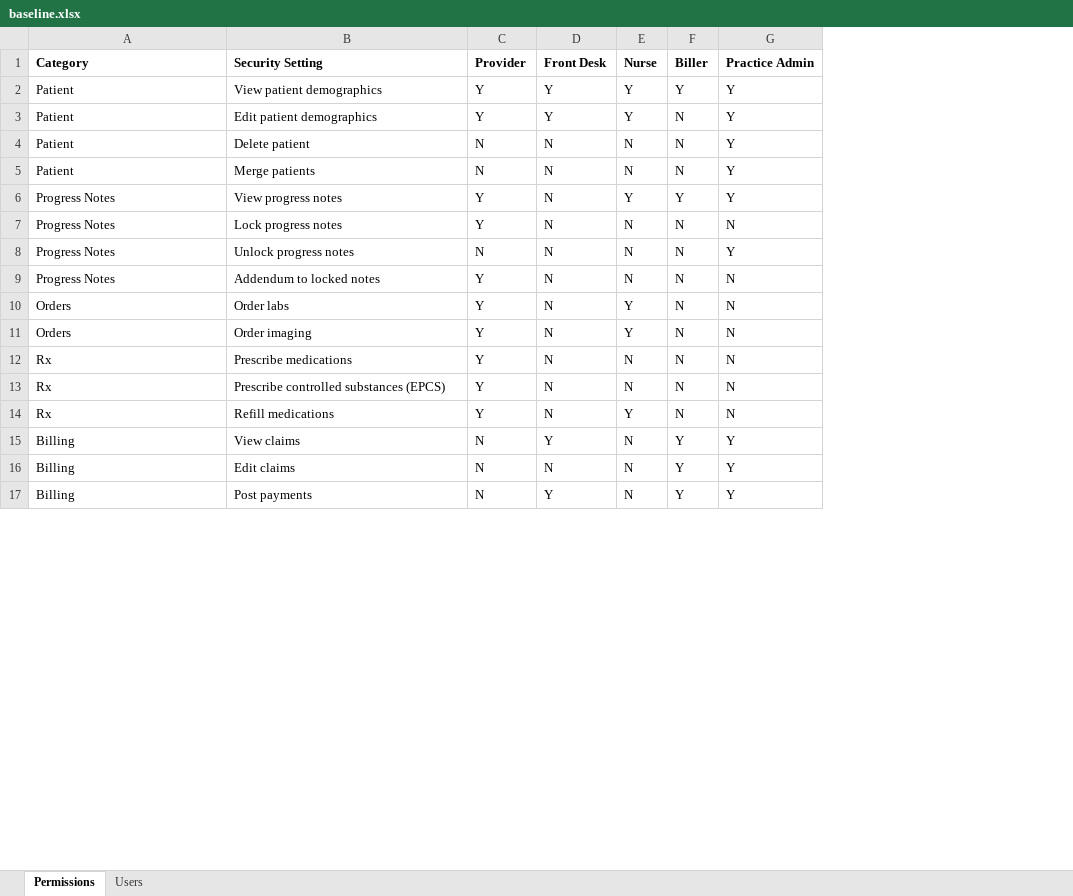
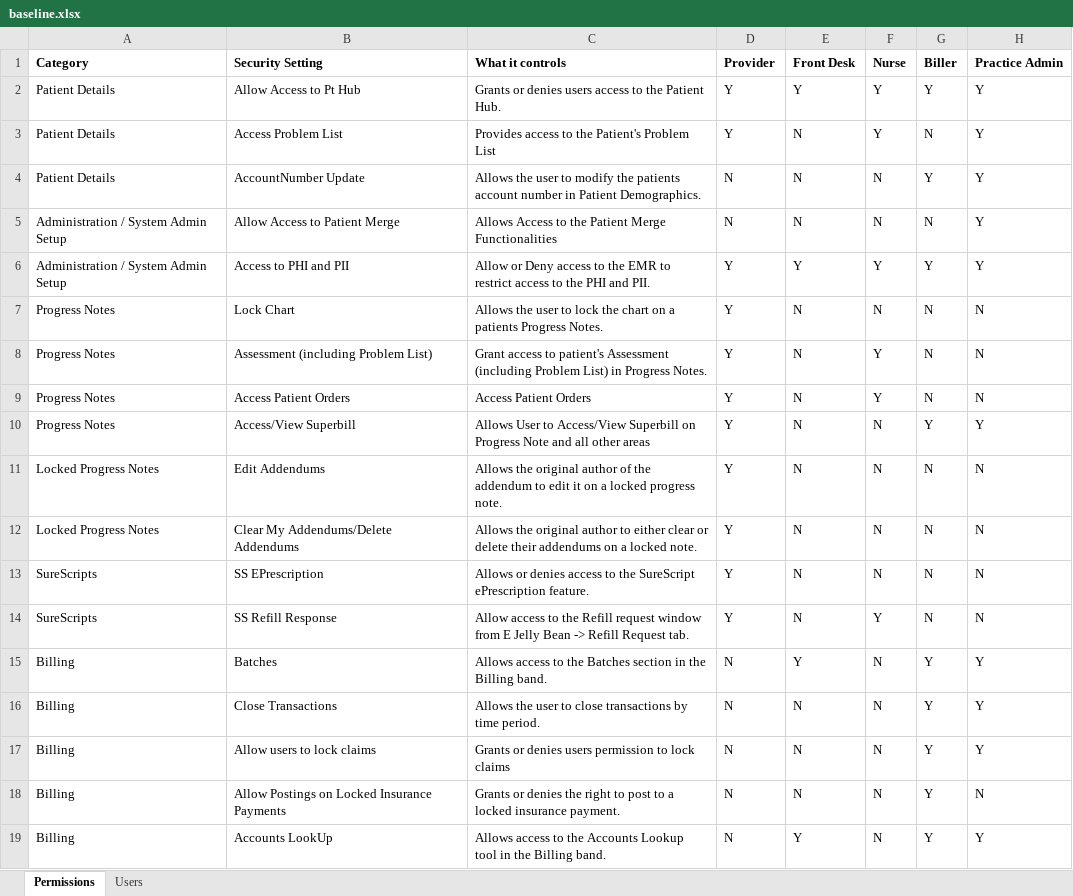
Before and after one commit to taugustincst/validator, an Excel workbook: examples/baseline.xlsx, sheet Permissions, drawn as a sheet; only a part is shown; values as stored, in another font and other column widths than the file's, no borders; removed rows and columns are numbered as before the commit, all else as after; the diff covers the shown part only; the diff names each change by its address in the sheet, - before the commit and + after, or states it on an @@ line.

```diff
--- a/examples/baseline.xlsx (sheet Permissions)
+++ b/examples/baseline.xlsx (sheet Permissions)
+column C (What it controls), rows 2-9: Grants or denies users access to the Patient Hub. | Provides access to the Patient's Problem List | Allows the user to modify the patients account number in Patient Demographics. | Allows Access to the Patient Merge Functionalities | Allow or Deny access to the EMR to restrict access to the PHI and PII. | Allows the user to lock the chart on a patients Progress Notes. | Grant access to patient's Assessment (including Problem List) in Progress Notes. | Access Patient Orders; rows 11-16: Allows the original author of the addendum to edit it on a locked progress note. | Allows the original author to either clear or delete their addendums on a locked note. | Allows or denies access to the SureScript ePrescription feature. | Allow access to the Refill request window from E Jelly Bean -> Refill Request tab. | Allows access to the Batches section in the Billing band. | Allows the user to close transactions by time period.; row 19: Allows access to the Accounts Lookup tool in the Billing band.
-A2:A4 (Category): Patient
+A2:A4 (Category): Patient Details
-B2 (Security Setting): View patient demographics
+B2 (Security Setting): Allow Access to Pt Hub
-B3 (Security Setting): Edit patient demographics
+B3 (Security Setting): Access Problem List
-E3 (Front Desk): Y
+E3 (Front Desk): N
-B4 (Security Setting): Delete patient
+B4 (Security Setting): AccountNumber Update
-G4 (Biller): N
+G4 (Biller): Y
-A5 (Category): Patient
+A5 (Category): Administration / System Admin Setup
-B5 (Security Setting): Merge patients
+B5 (Security Setting): Allow Access to Patient Merge
-A6 (Category): Progress Notes
+A6 (Category): Administration / System Admin Setup
-B6 (Security Setting): View progress notes
+B6 (Security Setting): Access to PHI and PII
-E6 (Front Desk): N
+E6 (Front Desk): Y
-B7 (Security Setting): Lock progress notes
+B7 (Security Setting): Lock Chart
-row 8: Progress Notes | Unlock progress notes | N | N | N | N | Y
-B8 (Security Setting): Addendum to locked notes
+B8 (Security Setting): Assessment (including Problem List)
-F8 (Nurse): N
+F8 (Nurse): Y
-A9 (Category): Orders
+A9 (Category): Progress Notes
-B9 (Security Setting): Order labs
+B9 (Security Setting): Access Patient Orders
+row 10: Progress Notes | Access/View Superbill | Allows User to Access/View Superbill on Progress Note and all other areas | Y | N | N | Y | Y
-A11 (Category): Orders
+A11 (Category): Locked Progress Notes
-B11 (Security Setting): Order imaging
+B11 (Security Setting): Edit Addendums
-F11 (Nurse): Y
+F11 (Nurse): N
-A12 (Category): Rx
+A12 (Category): Locked Progress Notes
-B12 (Security Setting): Prescribe medications
+B12 (Security Setting): Clear My Addendums/Delete Addendums
-A13:A14 (Category): Rx
+A13:A14 (Category): SureScripts
-B13 (Security Setting): Prescribe controlled substances (EPCS)
+B13 (Security Setting): SS EPrescription
-B14 (Security Setting): Refill medications
+B14 (Security Setting): SS Refill Response
-B15 (Security Setting): View claims
+B15 (Security Setting): Batches
-B16 (Security Setting): Edit claims
+B16 (Security Setting): Close Transactions
+row 17: Billing | Allow users to lock claims | Grants or denies users permission to lock claims | N | N | N | Y | Y
+row 18: Billing | Allow Postings on Locked Insurance Payments | Grants or denies the right to post to a locked insurance payment. | N | N | N | Y | N
-B19 (Security Setting): Post payments
+B19 (Security Setting): Accounts LookUp
```
Also changed, not shown: 8 added rows, 4 removed rows and 20 edited cells elsewhere in this sheet, examples/ecw-export.xlsx, 14 other files.
